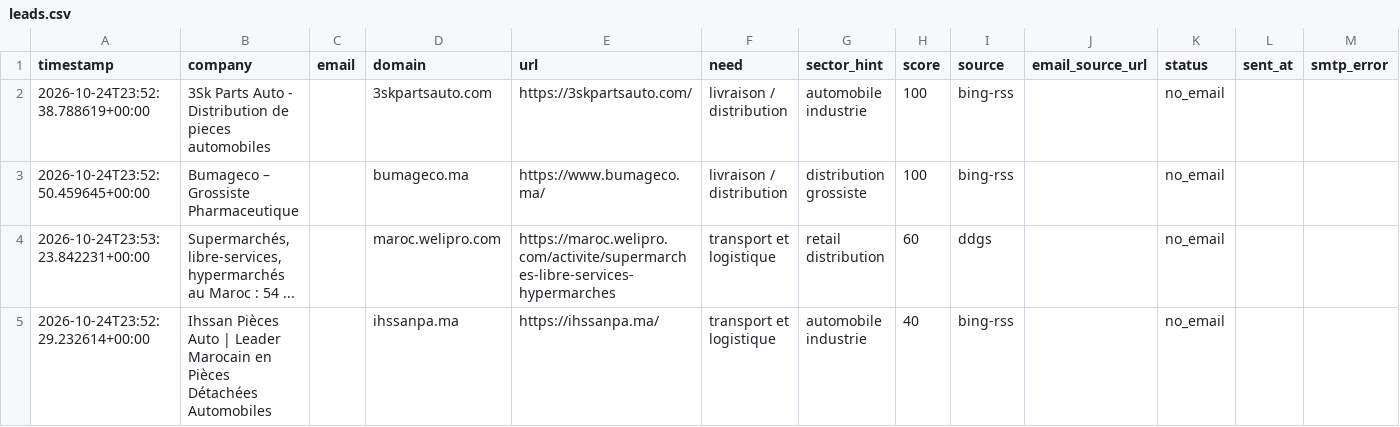
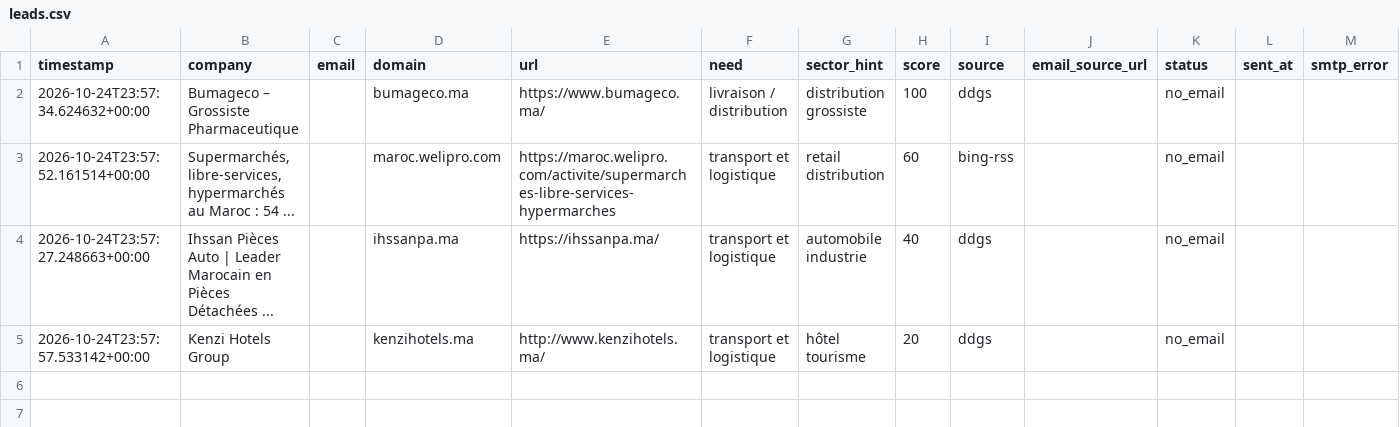
Before and after one commit to OMAR3689/OMAR3689, a CSV file: transport-lead-agent/data/leads.csv, drawn as a sheet.

```diff
--- a/transport-lead-agent/data/leads.csv
+++ b/transport-lead-agent/data/leads.csv
@@ -1,5 +1,5 @@
 timestamp,company,email,domain,url,need,sector_hint,score,source,email_source_url,status,sent_at,smtp_error
-2026-10-24T23:52:38.788619+00:00,3Sk Parts Auto - Distribution de pieces automobiles,,3skpartsauto.com,https://3skpartsauto.com/,livraison / distribution,automobile industrie,100,bing-rss,,no_email,,
-2026-10-24T23:52:50.459645+00:00,Bumageco – Grossiste Pharmaceutique,,bumageco.ma,https://www.bumageco.ma/,livraison / distribution,distribution grossiste,100,bing-rss,,no_email,,
-2026-10-24T23:53:23.842231+00:00,"Supermarchés, libre-services, hypermarchés au Maroc : 54 ...",,maroc.welipro.com,https://maroc.welipro.com/activite/supermarches-libre-services-hypermarches,transport et logistique,retail distribution,60,ddgs,,no_email,,
-2026-10-24T23:52:29.232614+00:00,Ihssan Pièces Auto | Leader Marocain en Pièces Détachées Automobiles,,ihssanpa.ma,https://ihssanpa.ma/,transport et logistique,automobile industrie,40,bing-rss,,no_email,,
+2026-10-24T23:57:34.624632+00:00,Bumageco – Grossiste Pharmaceutique,,bumageco.ma,https://www.bumageco.ma/,livraison / distribution,distribution grossiste,100,ddgs,,no_email,,
+2026-10-24T23:57:52.161514+00:00,"Supermarchés, libre-services, hypermarchés au Maroc : 54 ...",,maroc.welipro.com,https://maroc.welipro.com/activite/supermarches-libre-services-hypermarches,transport et logistique,retail distribution,60,bing-rss,,no_email,,
+2026-10-24T23:57:27.248663+00:00,Ihssan Pièces Auto | Leader Marocain en Pièces Détachées ...,,ihssanpa.ma,https://ihssanpa.ma/,transport et logistique,automobile industrie,40,ddgs,,no_email,,
+2026-10-24T23:57:57.533142+00:00,Kenzi Hotels Group,,kenzihotels.ma,http://www.kenzihotels.ma/,transport et logistique,hôtel tourisme,20,ddgs,,no_email,,
```
Also changed, not shown: 1 other file.
